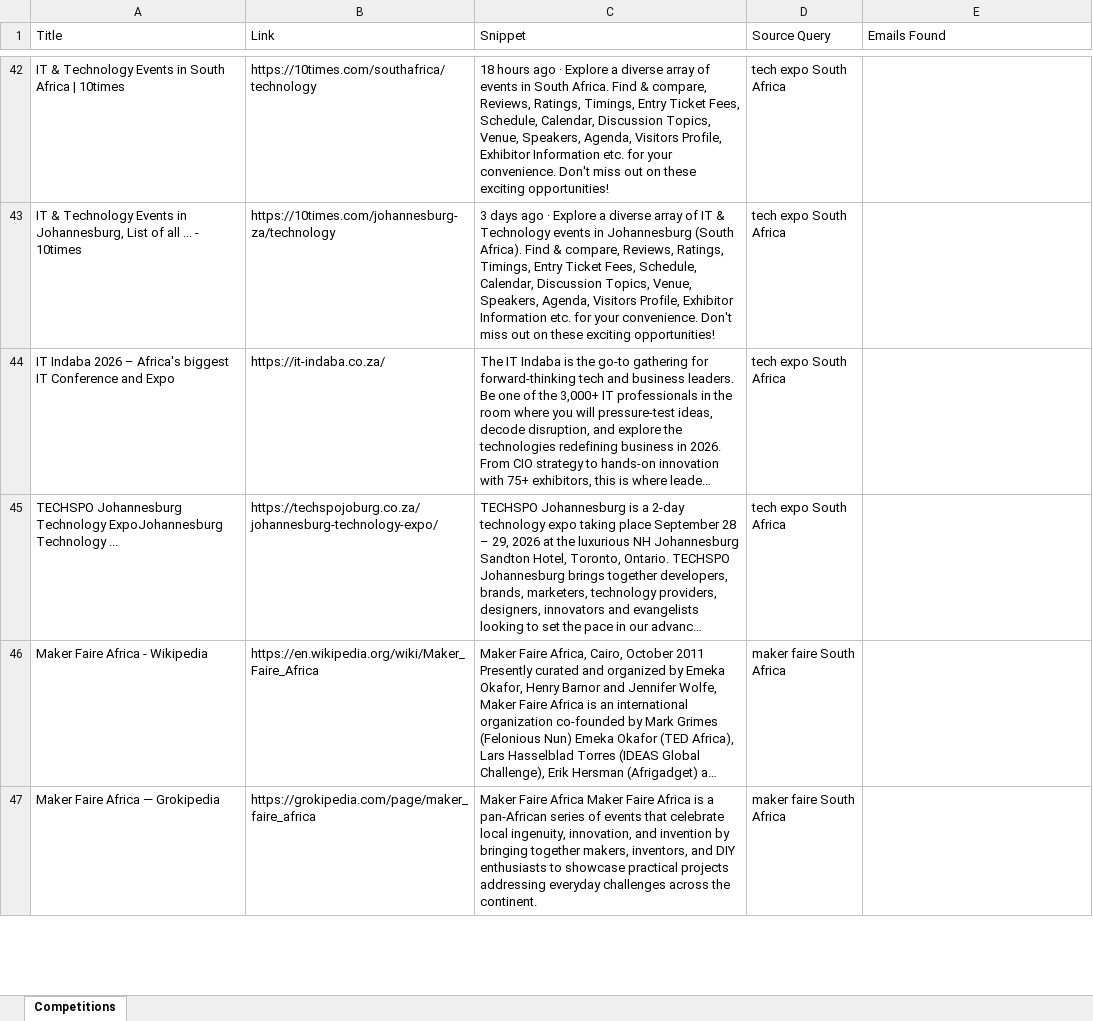
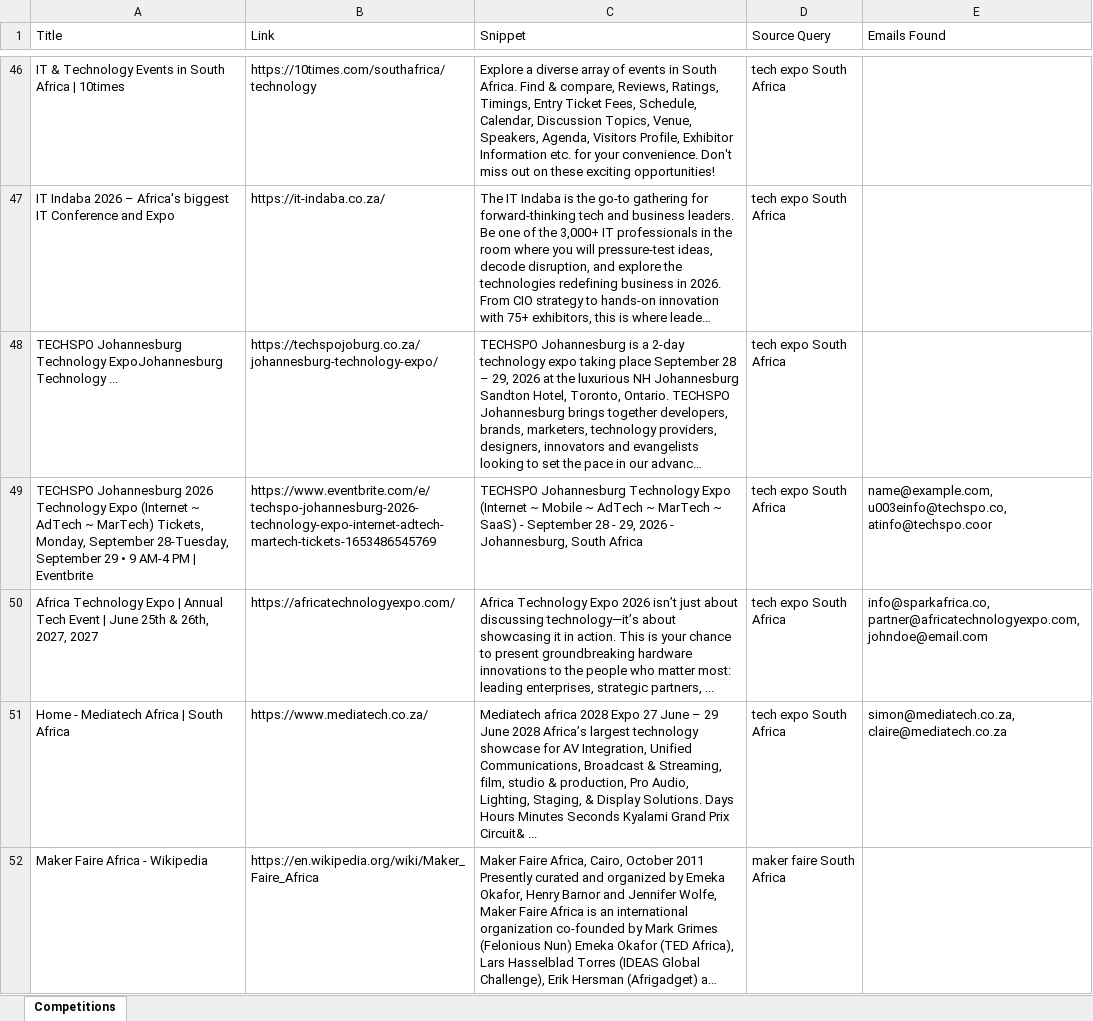
Before and after one commit to MareanaNsuku/CompetitionScraper, an Excel workbook: data/competitions_with_emails.xlsx, sheet Competitions, drawn as a sheet; only a part is shown, gaps mark what is left out; long unchanged cells end in …; values as stored, in another font and other column widths than the file's, no borders; removed rows and columns are numbered as before the commit, all else as after; the diff covers the shown part only; the diff names each change by its address in the sheet, - before the commit and + after, or states it on an @@ line.

```diff
--- a/data/competitions_with_emails.xlsx (sheet Competitions)
+++ b/data/competitions_with_emails.xlsx (sheet Competitions)
-C46 (Snippet): 18 hours ago · Explore a…
+C46 (Snippet): Explore a…
-row 43: IT & Technology Events in Johannesburg, List of all ... - 10times | https://10times.com/johannesburg-za/technology | 3 days ago · Explore a diverse array of IT & Technology events in Johannesburg (South Africa). Find & compare, Reviews, Ratings, Timings, Entry Ticket Fees, Schedule, Calendar, Discussion Topics, Venue, Speakers, Agenda, Visitors Profile, Exhibitor Information etc. for your convenience. Don't miss out on these exciting opportunities! | tech expo South Africa
+row 49: TECHSPO Johannesburg 2026 Technology Expo (Internet ~ AdTech ~ MarTech) Tickets, Monday, September 28-Tuesday, September 29 • 9 AM-4 PM | Eventbrite | https://www.eventbrite.com/e/techspo-johannesburg-2026-technology-expo-internet-adtech-martech-tickets-1653486545769 | TECHSPO Johannesburg Technology Expo (Internet ~ Mobile ~ AdTech ~ MarTech ~ SaaS) - September 28 - 29, 2026 - Johannesburg, South Africa | tech expo South Africa | name@example.com, u003einfo@techspo.co, atinfo@techspo.coor
+row 50: Africa Technology Expo | Annual Tech Event | June 25th & 26th, 2027, 2027 | https://africatechnologyexpo.com/ | Africa Technology Expo 2026 isn’t just about discussing technology—it’s about showcasing it in action. This is your chance to present groundbreaking hardware innovations to the people who matter most: leading enterprises, strategic partners, ... | tech expo South Africa | info@sparkafrica.co, partner@africatechnologyexpo.com, johndoe@email.com
+row 51: Home - Mediatech Africa | South Africa | https://www.mediatech.co.za/ | Mediatech africa 2028 Expo 27 June – 29 June 2028 Africa’s largest technology showcase for AV Integration, Unified Communications, Broadcast & Streaming, film, studio & production, Pro Audio, Lighting, Staging, & Display Solutions. Days Hours Minutes Seconds Kyalami Grand Prix Circuit& ... | tech expo South Africa | simon@mediatech.co.za, claire@mediatech.co.za
-row 47: Maker Faire Africa — Grokipedia | https://grokipedia.com/page/maker_faire_africa | Maker Faire Africa Maker Faire Africa is a pan-African series of events that celebrate local ingenuity, innovation, and invention by bringing together makers, inventors, and DIY enthusiasts to showcase practical projects addressing everyday challenges across the continent. | maker faire South Africa
```
Also changed, not shown: 58 added rows, 35 removed rows, 2 moved rows and 40 edited cells elsewhere in this sheet.
